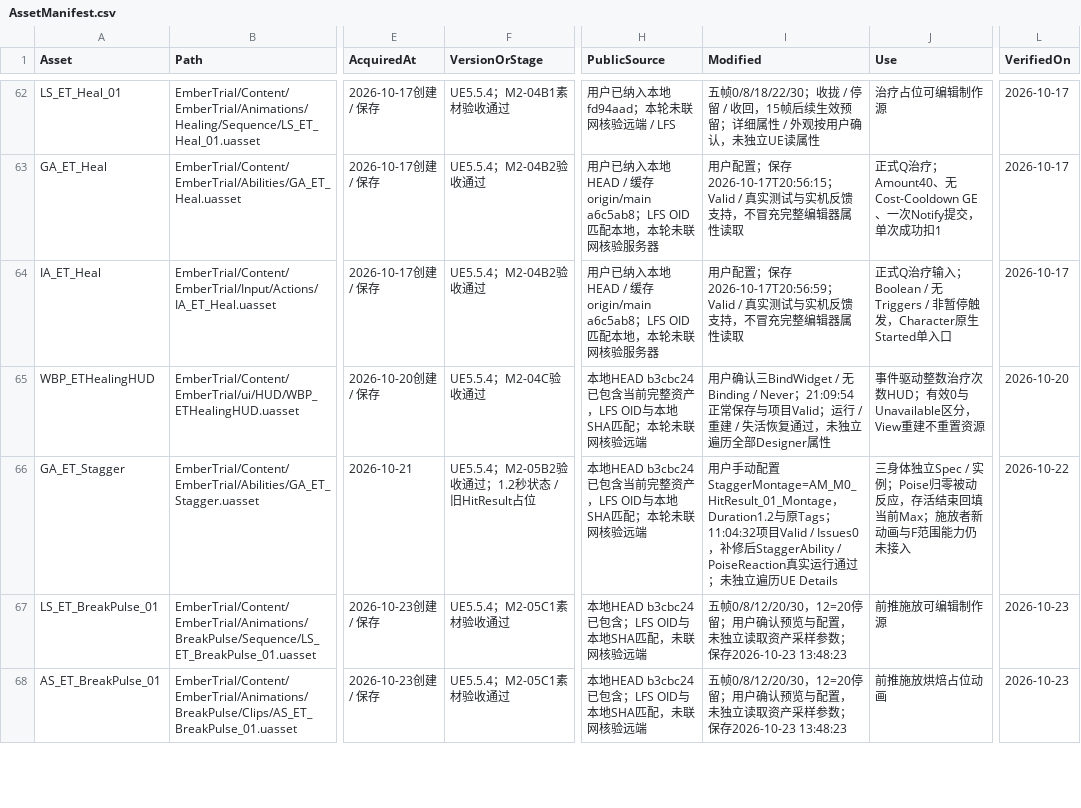
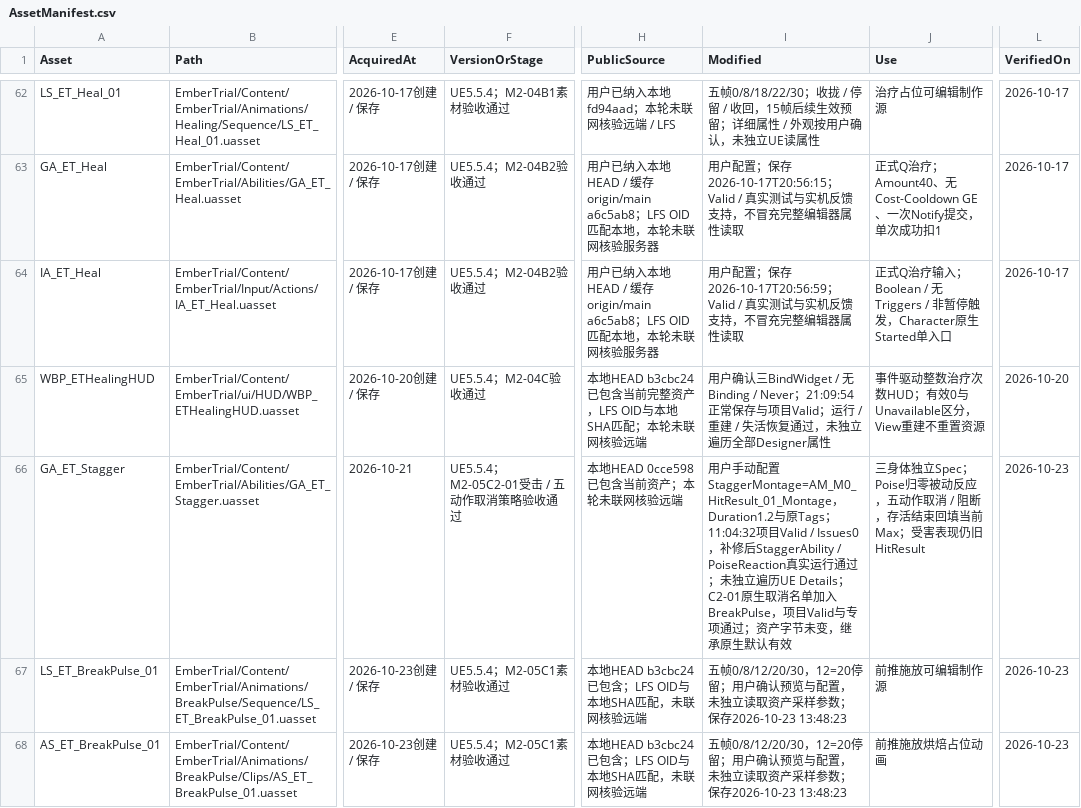
Before and after one commit to DDDDai1/EmberTrial, a CSV file: Docs/AssetManifest.csv, drawn as a sheet; only a part is shown, gaps mark what is left out; the diff covers the shown part only; the diff names each change by its address in the sheet, - before the commit and + after, or states it on an @@ line.

Commit message:
feat: resolve break pulse poise damage from montage notify feat: 解决蒙太奇通知引起的击打脉冲姿态伤害

```diff
--- a/Docs/AssetManifest.csv
+++ b/Docs/AssetManifest.csv
-F66 (VersionOrStage): UE5.5.4；M2-05B2验收通过；1.2秒状态 / 旧HitResult占位
+F66 (VersionOrStage): UE5.5.4；M2-05C2-01受击 / 五动作取消策略验收通过
-H66 (PublicSource): 本地HEAD b3cbc24已包含当前完整资产，LFS OID与本地SHA匹配；本轮未联网核验远端
+H66 (PublicSource): 本地HEAD 0cce598已包含当前资产；本轮未联网核验远端
-I66 (Modified): …UE Details
+I66 (Modified): …UE Details；C2-01原生取消名单加入BreakPulse，项目Valid与专项通过；资产字节未变，继承原生默认有效
-J66 (Use): …体独立Spec / 实例；Poise归零被动反应，存活结束回填当前Max；施放者新动画与F范围能力仍未接入
+J66 (Use): …体独立Spec；Poise归零被动反应，五动作取消 / 阻断，存活结束回填当前Max；受害表现仍旧HitResult
-L66 (VerifiedOn): 2026-10-22
+L66 (VerifiedOn): 2026-10-23
```
Also changed, not shown: 2 added rows and 18 edited cells elsewhere in this file, 21 other files.
